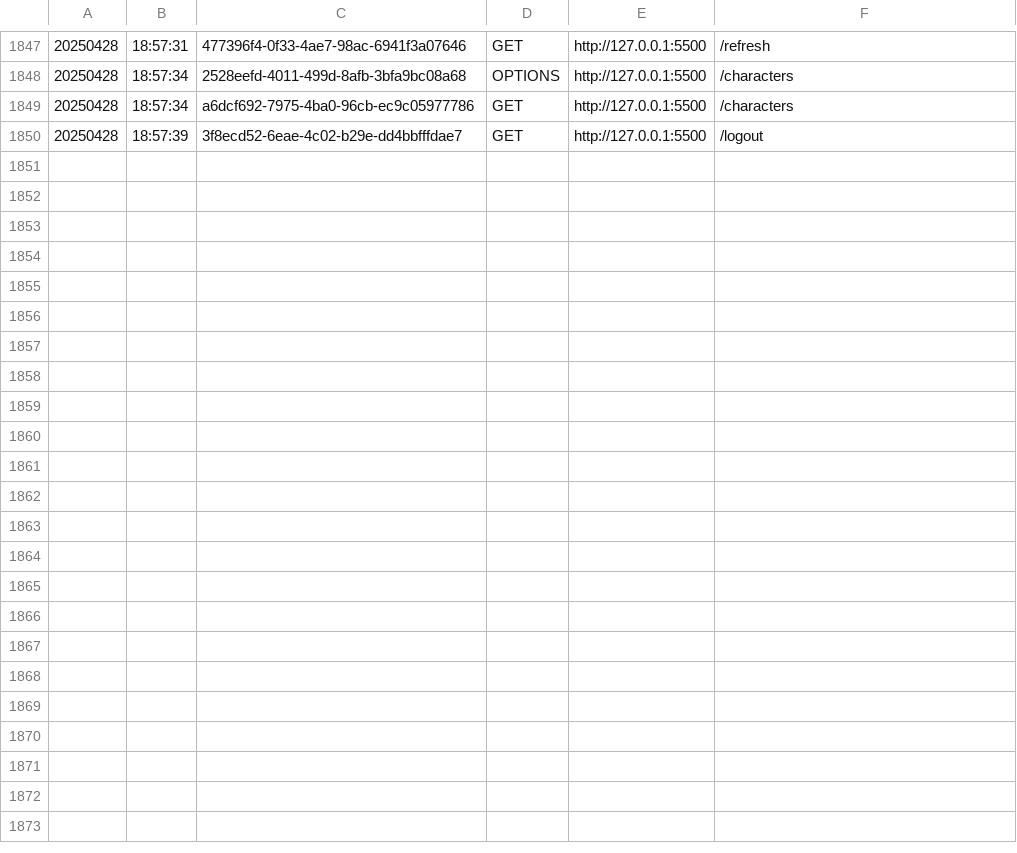
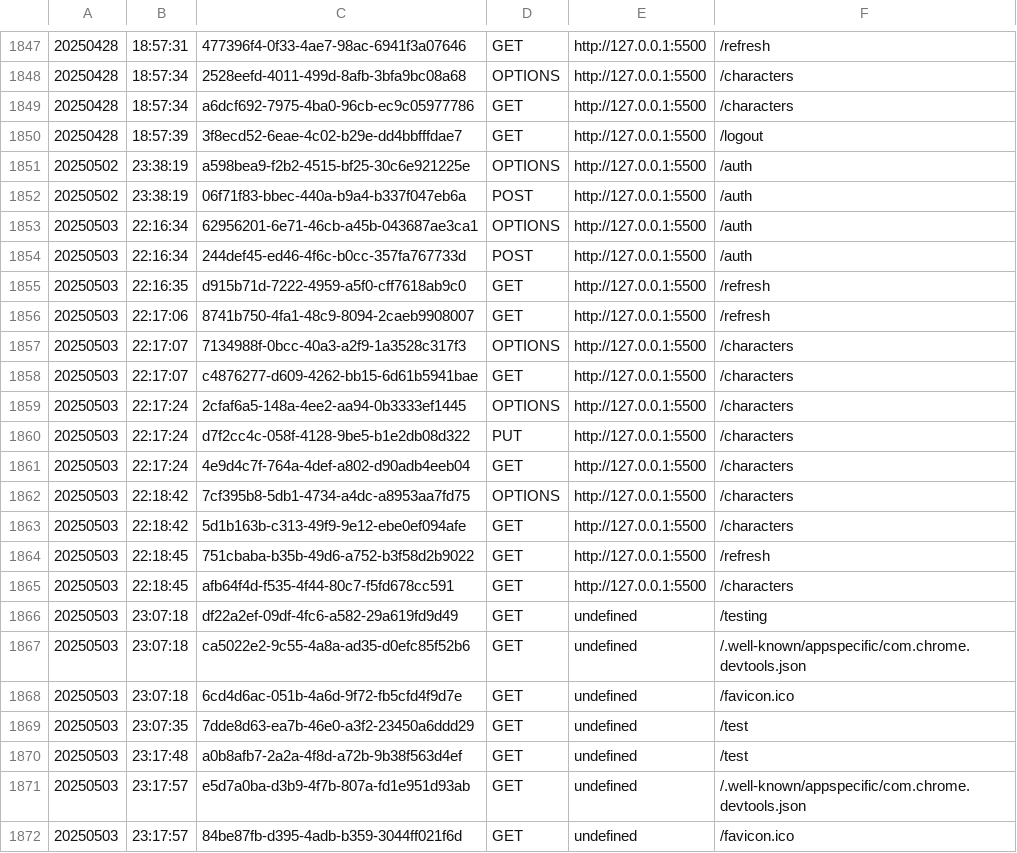
Before and after one commit to mbehymer/NodeJSServer, a CSV file: logs/logs.csv, drawn as a sheet; only a part is shown, gaps mark what is left out.

Commit message:
Testing Firebase connection. A secret file will be used on the site running the code.

```diff
--- a/logs/logs.csv
+++ b/logs/logs.csv
@@ -1850 +1850,23 @@
 20250428,18:57:39,3f8ecd52-6eae-4c02-b29e-dd4bbfffdae7,GET,http://127.0.0.1:5500,/logout
+20250502,23:38:19,a598bea9-f2b2-4515-bf25-30c6e921225e,OPTIONS,http://127.0.0.1:5500,/auth
+20250502,23:38:19,06f71f83-bbec-440a-b9a4-b337f047eb6a,POST,http://127.0.0.1:5500,/auth
+20250503,22:16:34,62956201-6e71-46cb-a45b-043687ae3ca1,OPTIONS,http://127.0.0.1:5500,/auth
+20250503,22:16:34,244def45-ed46-4f6c-b0cc-357fa767733d,POST,http://127.0.0.1:5500,/auth
+20250503,22:16:35,d915b71d-7222-4959-a5f0-cff7618ab9c0,GET,http://127.0.0.1:5500,/refresh
+20250503,22:17:06,8741b750-4fa1-48c9-8094-2caeb9908007,GET,http://127.0.0.1:5500,/refresh
+20250503,22:17:07,7134988f-0bcc-40a3-a2f9-1a3528c317f3,OPTIONS,http://127.0.0.1:5500,/characters
+20250503,22:17:07,c4876277-d609-4262-bb15-6d61b5941bae,GET,http://127.0.0.1:5500,/characters
+20250503,22:17:24,2cfaf6a5-148a-4ee2-aa94-0b3333ef1445,OPTIONS,http://127.0.0.1:5500,/characters
+20250503,22:17:24,d7f2cc4c-058f-4128-9be5-b1e2db08d322,PUT,http://127.0.0.1:5500,/characters
+20250503,22:17:24,4e9d4c7f-764a-4def-a802-d90adb4eeb04,GET,http://127.0.0.1:5500,/characters
+20250503,22:18:42,7cf395b8-5db1-4734-a4dc-a8953aa7fd75,OPTIONS,http://127.0.0.1:5500,/characters
+20250503,22:18:42,5d1b163b-c313-49f9-9e12-ebe0ef094afe,GET,http://127.0.0.1:5500,/characters
+20250503,22:18:45,751cbaba-b35b-49d6-a752-b3f58d2b9022,GET,http://127.0.0.1:5500,/refresh
+20250503,22:18:45,afb64f4d-f535-4f44-80c7-f5fd678cc591,GET,http://127.0.0.1:5500,/characters
+20250503,23:07:18,df22a2ef-09df-4fc6-a582-29a619fd9d49,GET,undefined,/testing
+20250503,23:07:18,ca5022e2-9c55-4a8a-ad35-d0efc85f52b6,GET,undefined,/.well-known/appspecific/com.chrome.devtools.json
+20250503,23:07:18,6cd4d6ac-051b-4a6d-9f72-fb5cfd4f9d7e,GET,undefined,/favicon.ico
+20250503,23:07:35,7dde8d63-ea7b-46e0-a3f2-23450a6ddd29,GET,undefined,/test
+20250503,23:17:48,a0b8afb7-2a2a-4f8d-a72b-9b38f563d4ef,GET,undefined,/test
+20250503,23:17:57,e5d7a0ba-d3b9-4f7b-807a-fd1e951d93ab,GET,undefined,/.well-known/appspecific/com.chrome.devtools.json
+20250503,23:17:57,84be87fb-d395-4adb-b359-3044ff021f6d,GET,undefined,/favicon.ico
```
Also changed, not shown: 4 other files.
